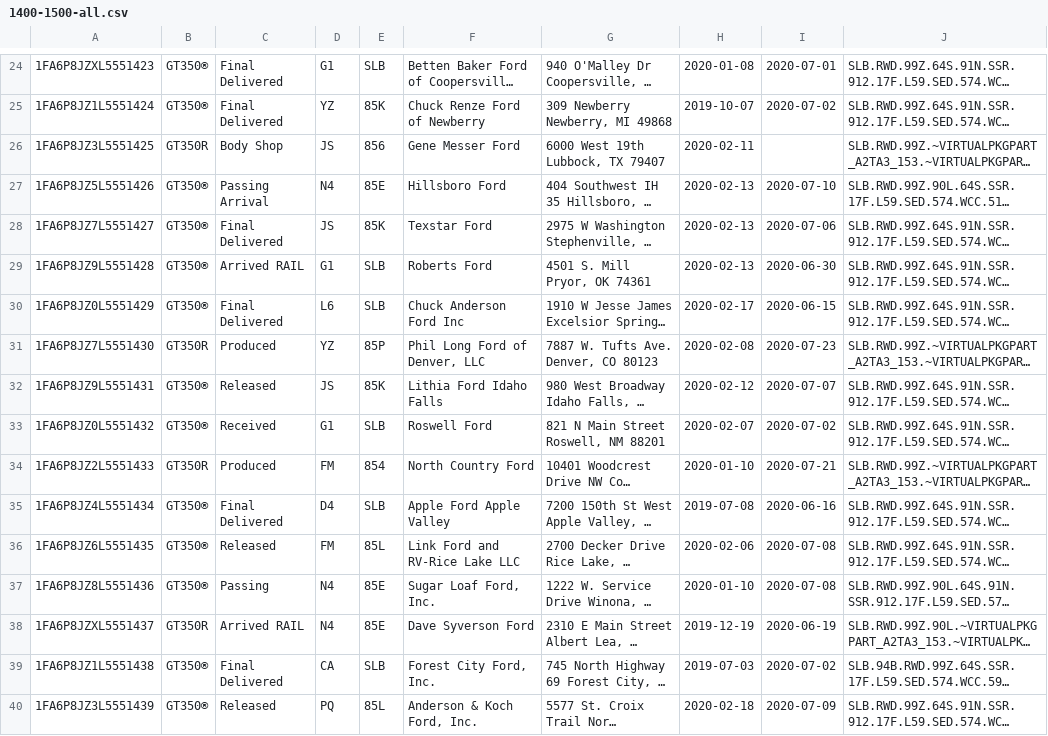
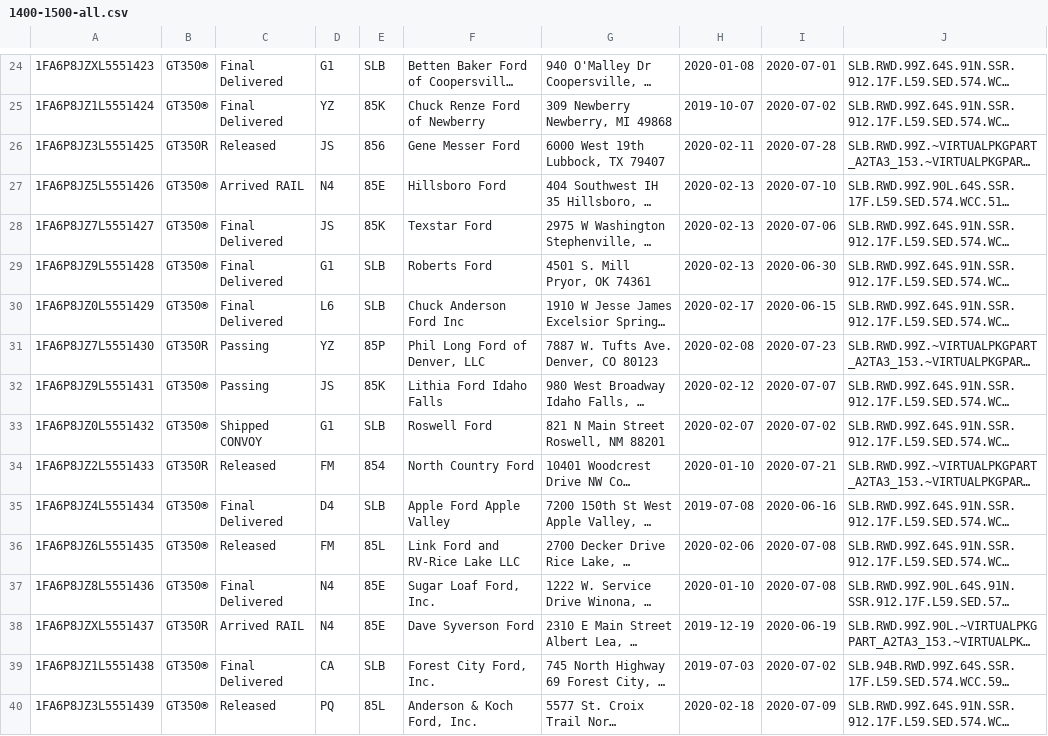
Before and after one commit to corrieb/350vins, a CSV file: data/1400-1500-all.csv, drawn as a sheet; only a part is shown, gaps mark what is left out; long unchanged cells end in …; the diff covers the shown part only; the diff names each change by its address in the sheet, - before the commit and + after, or states it on an @@ line.

```diff
--- a/data/1400-1500-all.csv
+++ b/data/1400-1500-all.csv
-C26: Body Shop
+C26: Released
-I26: (empty)
+I26: 2020-07-28
-C27: Passing Arrival
+C27: Arrived RAIL
-C29: Arrived RAIL
+C29: Final Delivered
-C31: Produced
+C31: Passing
-C32: Released
+C32: Passing
-C33: Received
+C33: Shipped CONVOY
-C34: Produced
+C34: Released
-C37: Passing
+C37: Final Delivered
```
Also changed, not shown: 45 edited cells elsewhere in this file, data/1300-1400-all.csv, data/1500-1600-all.csv, 10 other files.
